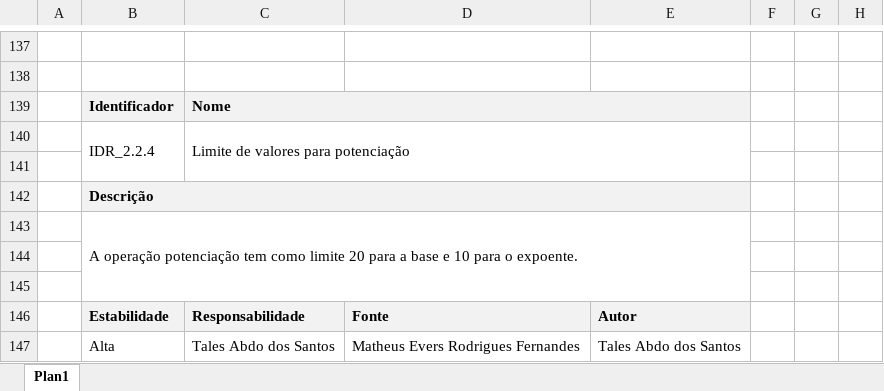
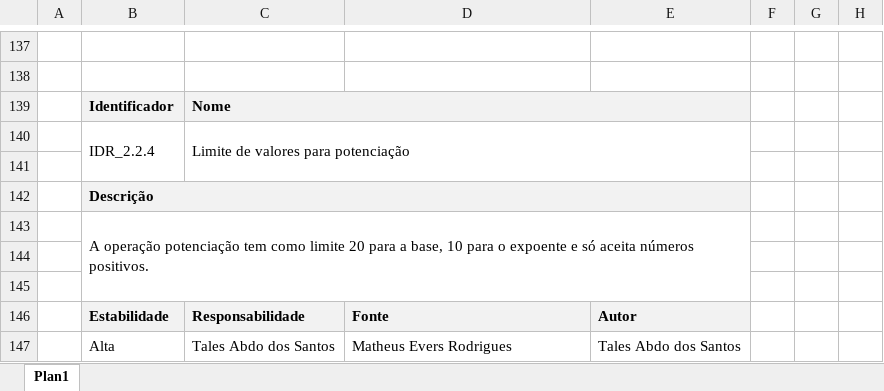
Before and after one commit to TalesAbdo/Atividades, an Excel workbook: Baseline 3/Documento de Especificação Suplementar/Cartões Requisitos/Documento Atributos.xlsx, sheet Plan1, drawn as a sheet; only a part is shown, gaps mark what is left out; values as stored, in another font and other column widths than the file's, no borders; the diff names each change by its address in the sheet, - before the commit and + after, or states it on an @@ line.

Commit message:
Atualização 16
Mudanças no requisito de potência e no manual.

```diff
--- a/Baseline 3/Documento de Especificação Suplementar/Cartões Requisitos/Documento Atributos.xlsx (sheet Plan1)
+++ b/Baseline 3/Documento de Especificação Suplementar/Cartões Requisitos/Documento Atributos.xlsx (sheet Plan1)
-B143: …para a base e 10 para o expoente.
+B143: …para a base, 10 para o expoente e só aceita números positivos.
-D147: Matheus Evers Rodrigues Fernandes
+D147: Matheus Evers Rodrigues
```
Also changed, not shown: 8 other files.
